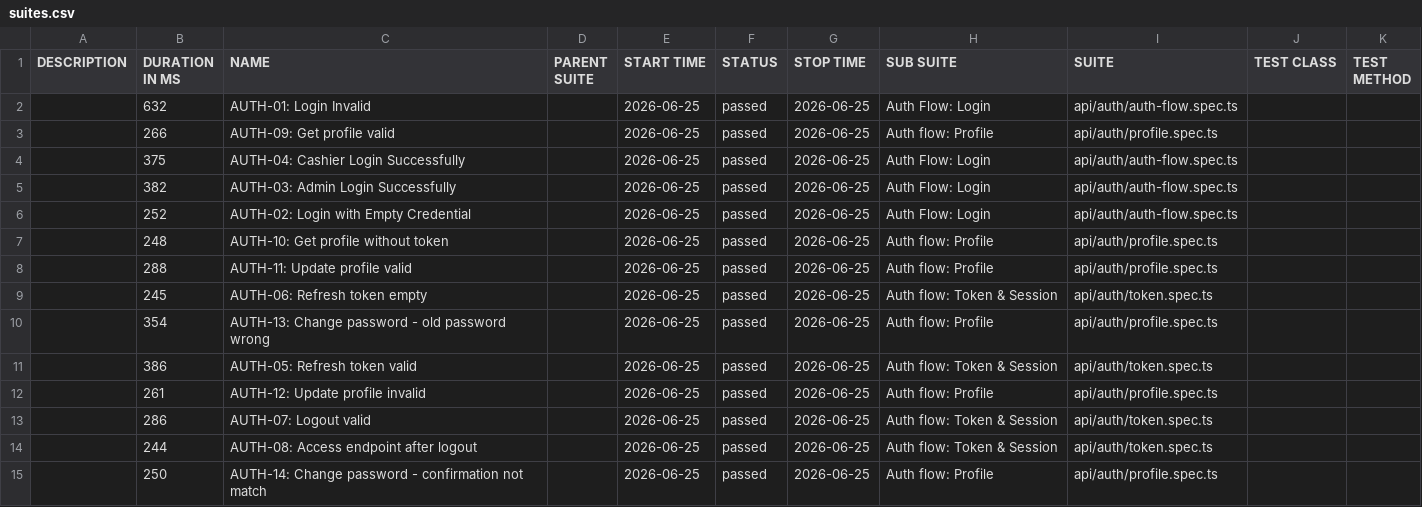
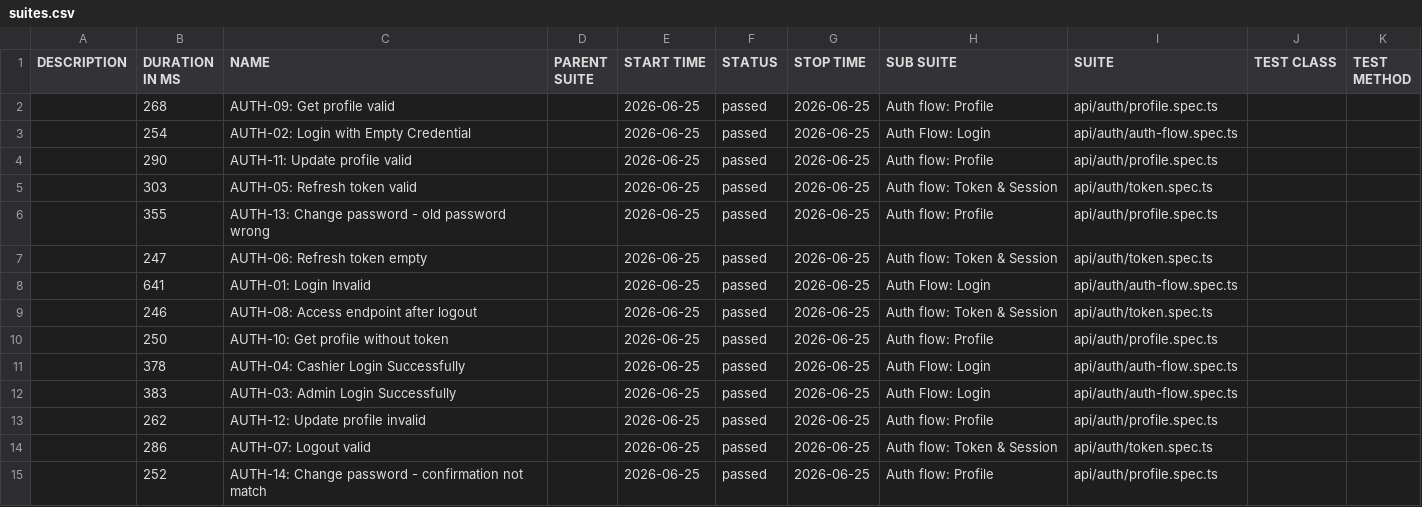
Before and after one commit to fridoa/pointofsale-api-test, a CSV file: data/suites.csv, drawn as a sheet.

```diff
--- a/data/suites.csv
+++ b/data/suites.csv
@@ -1,15 +1,15 @@
 "DESCRIPTION","DURATION IN MS","NAME","PARENT SUITE","START TIME","STATUS","STOP TIME","SUB SUITE","SUITE","TEST CLASS","TEST METHOD"
-"","632","AUTH-01: Login Invalid","","2026-06-25","passed","2026-06-25","Auth Flow: Login","api/auth/auth-flow.spec.ts","",""
-"","266","AUTH-09: Get profile valid","","2026-06-25","passed","2026-06-25","Auth flow: Profile","api/auth/profile.spec.ts","",""
-"","375","AUTH-04: Cashier Login Successfully","","2026-06-25","passed","2026-06-25","Auth Flow: Login","api/auth/auth-flow.spec.ts","",""
-"","382","AUTH-03: Admin Login Successfully","","2026-06-25","passed","2026-06-25","Auth Flow: Login","api/auth/auth-flow.spec.ts","",""
-"","252","AUTH-02: Login with Empty Credential","","2026-06-25","passed","2026-06-25","Auth Flow: Login","api/auth/auth-flow.spec.ts","",""
-"","248","AUTH-10: Get profile without token","","2026-06-25","passed","2026-06-25","Auth flow: Profile","api/auth/profile.spec.ts","",""
-"","288","AUTH-11: Update profile valid","","2026-06-25","passed","2026-06-25","Auth flow: Profile","api/auth/profile.spec.ts","",""
-"","245","AUTH-06: Refresh token empty","","2026-06-25","passed","2026-06-25","Auth flow: Token & Session","api/auth/token.spec.ts","",""
-"","354","AUTH-13: Change password - old password wrong","","2026-06-25","passed","2026-06-25","Auth flow: Profile","api/auth/profile.spec.ts","",""
-"","386","AUTH-05: Refresh token valid","","2026-06-25","passed","2026-06-25","Auth flow: Token & Session","api/auth/token.spec.ts","",""
-"","261","AUTH-12: Update profile invalid","","2026-06-25","passed","2026-06-25","Auth flow: Profile","api/auth/profile.spec.ts","",""
+"","268","AUTH-09: Get profile valid","","2026-06-25","passed","2026-06-25","Auth flow: Profile","api/auth/profile.spec.ts","",""
+"","254","AUTH-02: Login with Empty Credential","","2026-06-25","passed","2026-06-25","Auth Flow: Login","api/auth/auth-flow.spec.ts","",""
+"","290","AUTH-11: Update profile valid","","2026-06-25","passed","2026-06-25","Auth flow: Profile","api/auth/profile.spec.ts","",""
+"","303","AUTH-05: Refresh token valid","","2026-06-25","passed","2026-06-25","Auth flow: Token & Session","api/auth/token.spec.ts","",""
+"","355","AUTH-13: Change password - old password wrong","","2026-06-25","passed","2026-06-25","Auth flow: Profile","api/auth/profile.spec.ts","",""
+"","247","AUTH-06: Refresh token empty","","2026-06-25","passed","2026-06-25","Auth flow: Token & Session","api/auth/token.spec.ts","",""
+"","641","AUTH-01: Login Invalid","","2026-06-25","passed","2026-06-25","Auth Flow: Login","api/auth/auth-flow.spec.ts","",""
+"","246","AUTH-08: Access endpoint after logout","","2026-06-25","passed","2026-06-25","Auth flow: Token & Session","api/auth/token.spec.ts","",""
+"","250","AUTH-10: Get profile without token","","2026-06-25","passed","2026-06-25","Auth flow: Profile","api/auth/profile.spec.ts","",""
+"","378","AUTH-04: Cashier Login Successfully","","2026-06-25","passed","2026-06-25","Auth Flow: Login","api/auth/auth-flow.spec.ts","",""
+"","383","AUTH-03: Admin Login Successfully","","2026-06-25","passed","2026-06-25","Auth Flow: Login","api/auth/auth-flow.spec.ts","",""
+"","262","AUTH-12: Update profile invalid","","2026-06-25","passed","2026-06-25","Auth flow: Profile","api/auth/profile.spec.ts","",""
 "","286","AUTH-07: Logout valid","","2026-06-25","passed","2026-06-25","Auth flow: Token & Session","api/auth/token.spec.ts","",""
-"","244","AUTH-08: Access endpoint after logout","","2026-06-25","passed","2026-06-25","Auth flow: Token & Session","api/auth/token.spec.ts","",""
-"","250","AUTH-14: Change password - confirmation not match","","2026-06-25","passed","2026-06-25","Auth flow: Profile","api/auth/profile.spec.ts","",""
+"","252","AUTH-14: Change password - confirmation not match","","2026-06-25","passed","2026-06-25","Auth flow: Profile","api/auth/profile.spec.ts","",""
```
Also changed, not shown: data/behaviors.csv, 53 other files.
